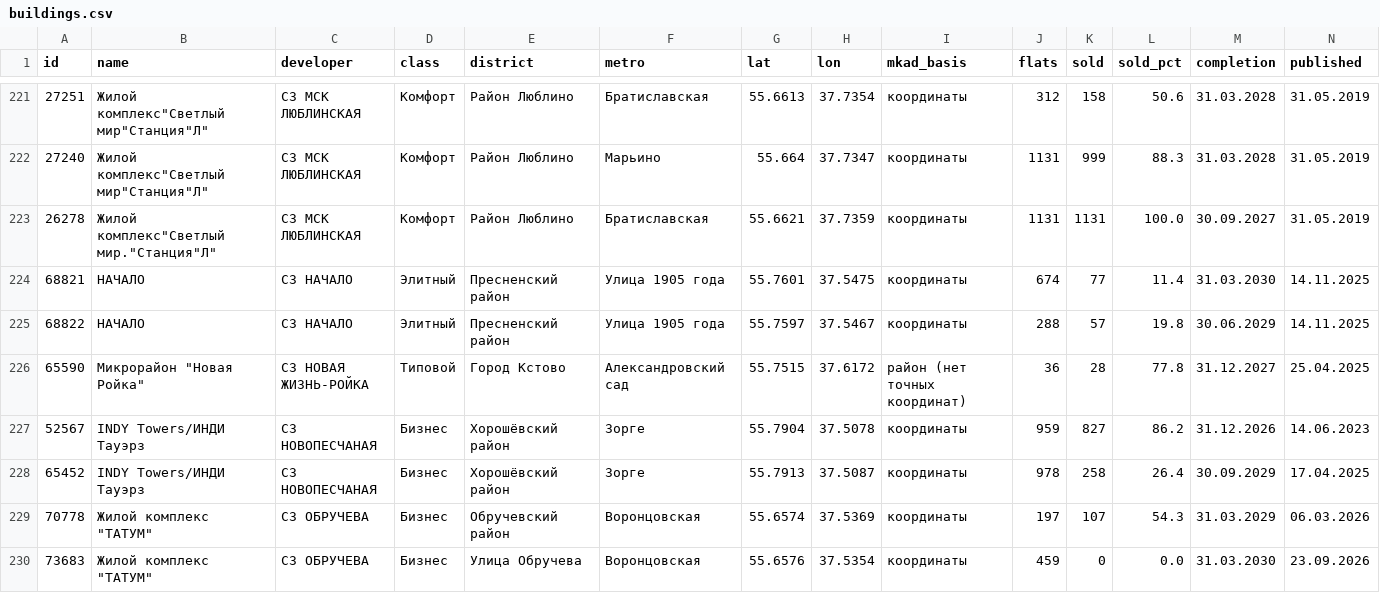
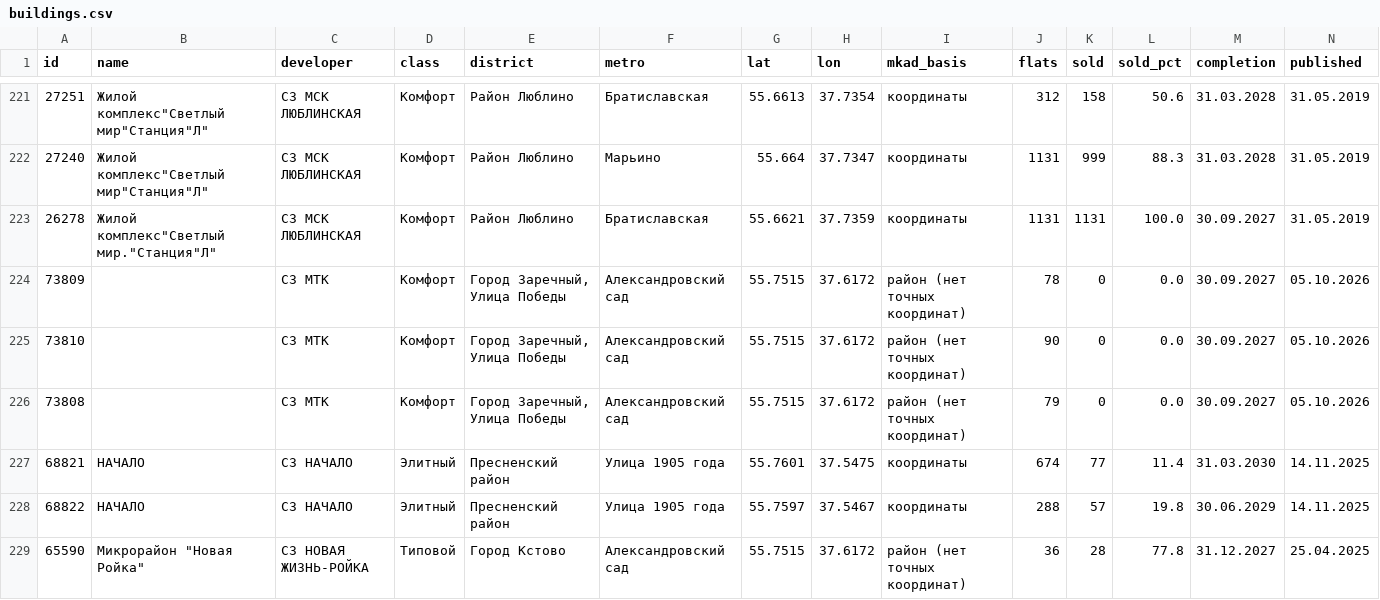
Before and after one commit to parfentsevandrey-blip/test, a CSV file: research/ndr/moscow_scan/buildings.csv, drawn as a sheet; only a part is shown, gaps mark what is left out; the shorter side is filled out with more unchanged rows; rows hold the shown columns only; the diff names each change by its address in the sheet, - before the commit and + after, or states it on an @@ line.

```diff
--- a/research/ndr/moscow_scan/buildings.csv
+++ b/research/ndr/moscow_scan/buildings.csv
+row 224: 73809 |  | СЗ МТК | Комфорт | Город Заречный, Улица Победы | Александровский сад | 55.7515 | 37.6172 | район (нет точных координат) | 78 | 0 | 0.0 | 30.09.2027 | 05.10.2026
+row 225: 73810 |  | СЗ МТК | Комфорт | Город Заречный, Улица Победы | Александровский сад | 55.7515 | 37.6172 | район (нет точных координат) | 90 | 0 | 0.0 | 30.09.2027 | 05.10.2026
+row 226: 73808 |  | СЗ МТК | Комфорт | Город Заречный, Улица Победы | Александровский сад | 55.7515 | 37.6172 | район (нет точных координат) | 79 | 0 | 0.0 | 30.09.2027 | 05.10.2026
```
Also changed, not shown: research/ndr/moscow_scan/complexes.csv, 4 other files.
